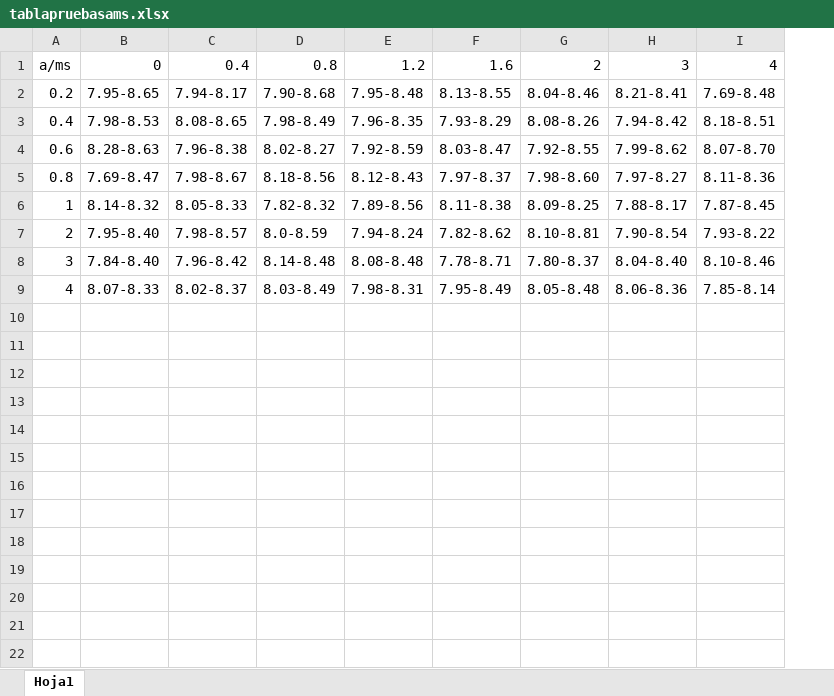
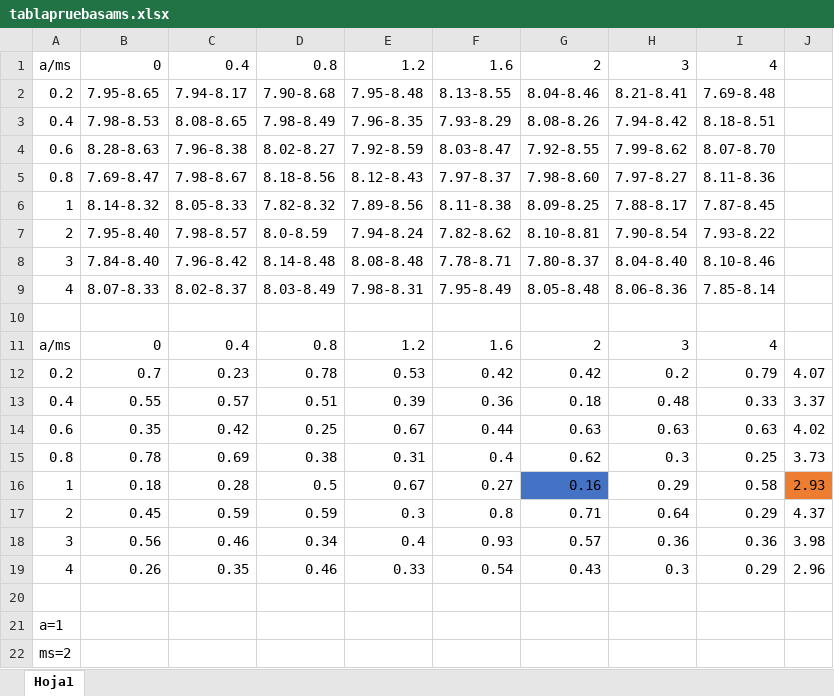
Before and after one commit to Uliskis15/PT, an Excel workbook: tablapruebasams.xlsx, sheet Hoja1, drawn as a sheet; values as stored, in another font and other column widths than the file's, no borders; the diff names each change by its address in the sheet, - before the commit and + after, or states it on an @@ line.

```diff
--- a/tablapruebasams.xlsx (sheet Hoja1)
+++ b/tablapruebasams.xlsx (sheet Hoja1)
+column J, empty
+row 10: (empty)
+row 11: a/ms | 0 | 0.4 | 0.8 | 1.2 | 1.6 | 2 | 3 | 4
+row 12: 0.2 | 0.7 | 0.23 | 0.78 | 0.53 | 0.42 | 0.42 | 0.2 | 0.79 | 4.07
+row 13: 0.4 | 0.55 | 0.57 | 0.51 | 0.39 | 0.36 | 0.18 | 0.48 | 0.33 | 3.37
+row 14: 0.6 | 0.35 | 0.42 | 0.25 | 0.67 | 0.44 | 0.63 | 0.63 | 0.63 | 4.02
+row 15: 0.8 | 0.78 | 0.69 | 0.38 | 0.31 | 0.4 | 0.62 | 0.3 | 0.25 | 3.73
+row 16: 1 | 0.18 | 0.28 | 0.5 | 0.67 | 0.27 | 0.16 | 0.29 | 0.58 | 2.93
+row 17: 2 | 0.45 | 0.59 | 0.59 | 0.3 | 0.8 | 0.71 | 0.64 | 0.29 | 4.37
+row 18: 3 | 0.56 | 0.46 | 0.34 | 0.4 | 0.93 | 0.57 | 0.36 | 0.36 | 3.98
+row 19: 4 | 0.26 | 0.35 | 0.46 | 0.33 | 0.54 | 0.43 | 0.3 | 0.29 | 2.96
+row 20: (empty)
+row 21: a=1
+row 22: ms=2
```
Also changed, not shown: 3 other files.
